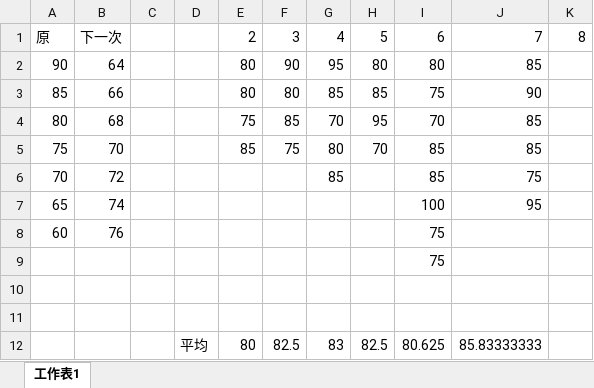
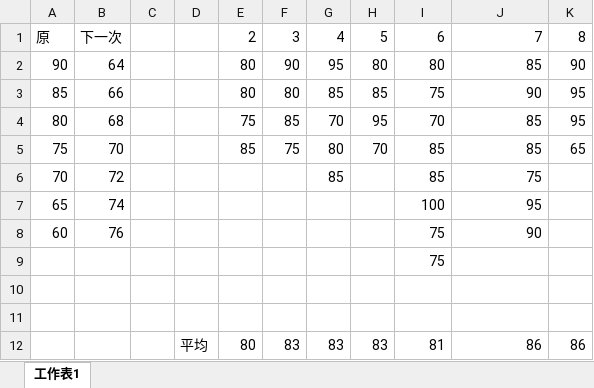
Before and after one commit to drher/drher.github.io, an Excel workbook: salf/及格.xlsx, sheet 工作表1, drawn as a sheet; values as stored, in another font and other column widths than the file's, no borders; removed rows and columns are numbered as before the commit, all else as after; the diff names each change by its address in the sheet, - before the commit and + after, or states it on an @@ line.

```diff
--- a/salf/及格.xlsx (sheet 工作表1)
+++ b/salf/及格.xlsx (sheet 工作表1)
-K2: (empty)
+K2: 90
-K3:K4: (empty)
+K3:K4: 95
-K5: (empty)
+K5: 65
-J8: (empty)
+J8: 90
-row 12:  |  |  | 平均 | 80 | 82.5 | 83 | 82.5 | 80.625 | 85.83333333
+row 12:  |  |  | 平均 | 80 | 83 | 83 | 83 | 81 | 86 | 86
```
Also changed, not shown: salf/丙種職業安全衛生業務主管題庫.xlsx.
